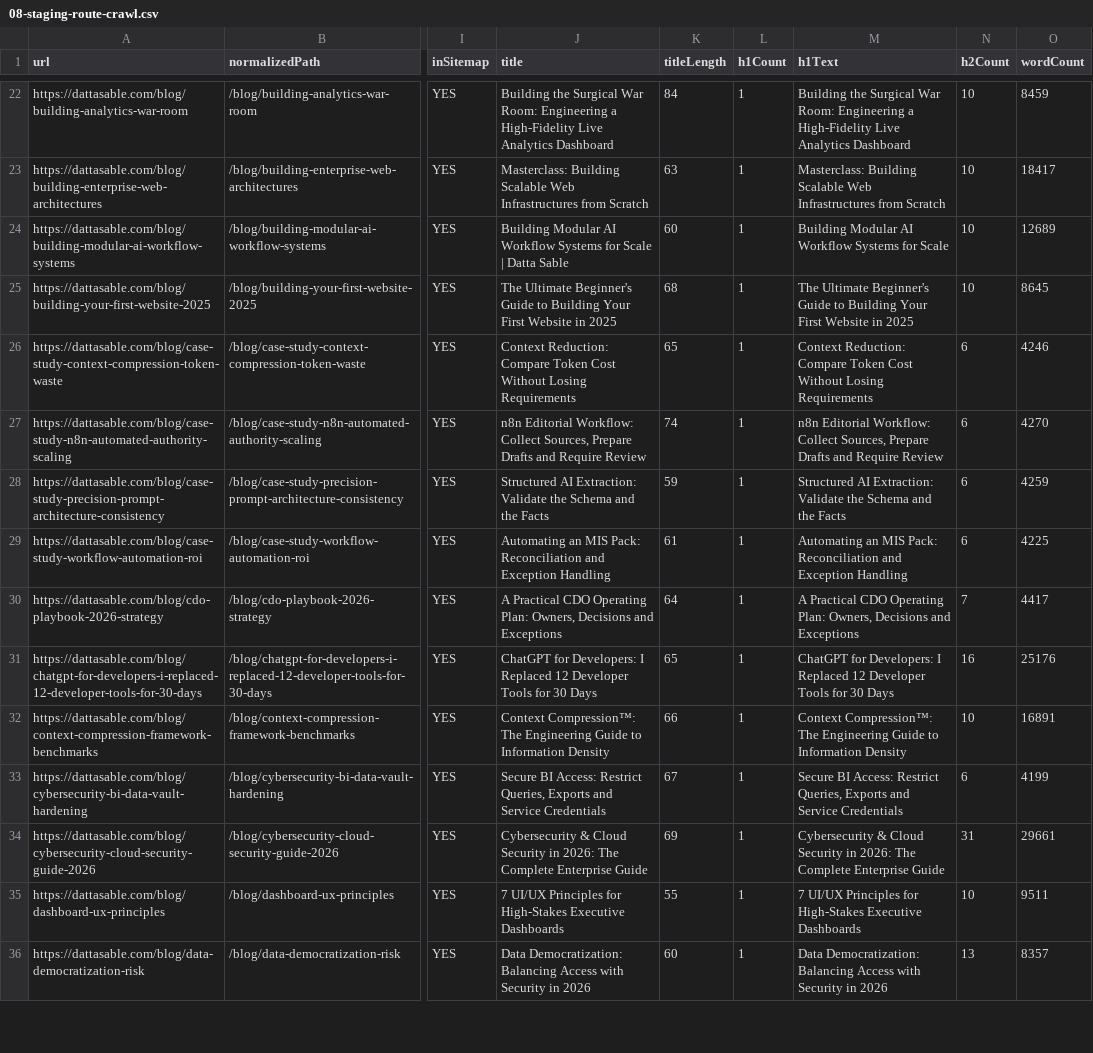
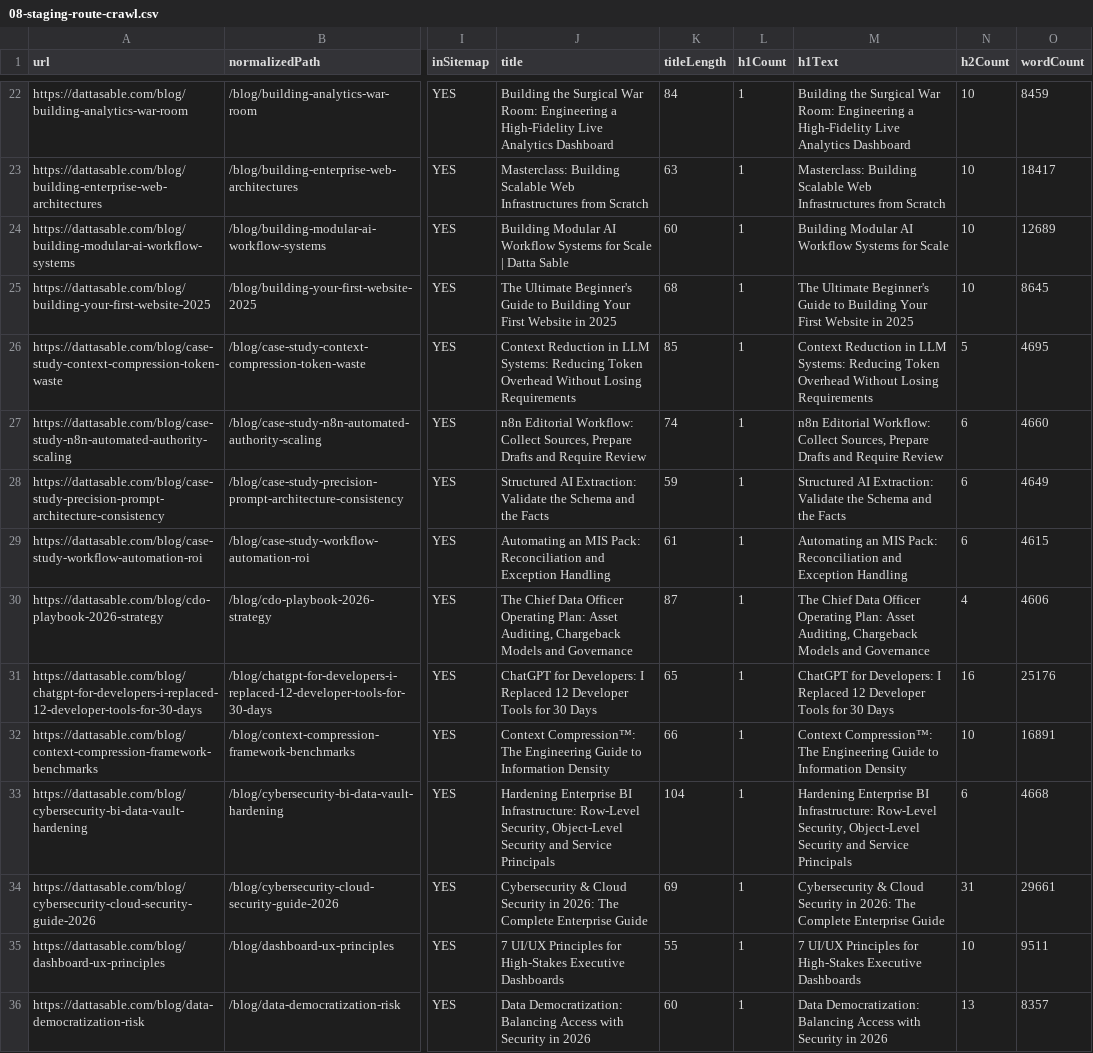
Before and after one commit to sabledattatray/Datta-Sable, a CSV file: docs/adsense/08-staging-route-crawl.csv, drawn as a sheet; only a part is shown, gaps mark what is left out; the diff covers the shown part only; the diff names each change by its address in the sheet, - before the commit and + after, or states it on an @@ line.

```diff
--- a/docs/adsense/08-staging-route-crawl.csv
+++ b/docs/adsense/08-staging-route-crawl.csv
-J26 (title): Context Reduction: Compare Token Cost Without Losing…
+J26 (title): Context Reduction in LLM Systems: Reducing Token Overhead Without Losing…
-K26 (titleLength): 65
+K26 (titleLength): 85
-M26 (h1Text): Context Reduction: Compare Token Cost Without Losing…
+M26 (h1Text): Context Reduction in LLM Systems: Reducing Token Overhead Without Losing…
-N26 (h2Count): 6
+N26 (h2Count): 5
-O26 (wordCount): 4246
+O26 (wordCount): 4695
-O27 (wordCount): 4270
+O27 (wordCount): 4660
-O28 (wordCount): 4259
+O28 (wordCount): 4649
-O29 (wordCount): 4225
+O29 (wordCount): 4615
-J30 (title): A Practical CDO Operating Plan: Owners, Decisions and Exceptions
+J30 (title): The Chief Data Officer Operating Plan: Asset Auditing, Chargeback Models and Governance
-K30 (titleLength): 64
+K30 (titleLength): 87
-M30 (h1Text): A Practical CDO Operating Plan: Owners, Decisions and Exceptions
+M30 (h1Text): The Chief Data Officer Operating Plan: Asset Auditing, Chargeback Models and Governance
-N30 (h2Count): 7
+N30 (h2Count): 4
-O30 (wordCount): 4417
+O30 (wordCount): 4606
-J33 (title): Secure BI Access: Restrict Queries, Exports and Service Credentials
+J33 (title): Hardening Enterprise BI Infrastructure: Row-Level Security, Object-Level Security and Service Principals
-K33 (titleLength): 67
+K33 (titleLength): 104
-M33 (h1Text): Secure BI Access: Restrict Queries, Exports and Service Credentials
+M33 (h1Text): Hardening Enterprise BI Infrastructure: Row-Level Security, Object-Level Security and Service Principals
-O33 (wordCount): 4199
+O33 (wordCount): 4668
```
Also changed, not shown: 112 edited cells elsewhere in this file, 27 other files.
